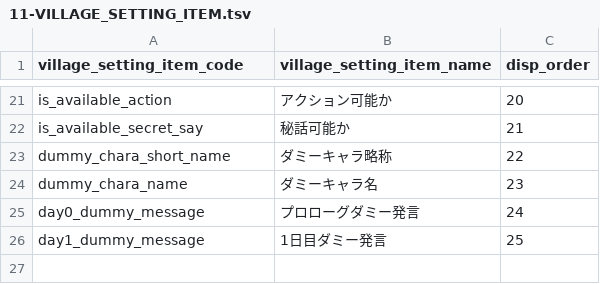
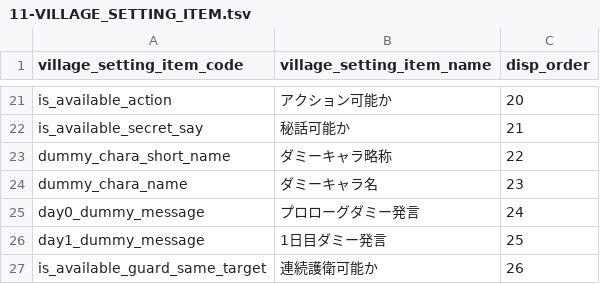
Before and after one commit to h-orito/firewolf-api, a TSV file: dbflute_firewolfdb/playsql/data/common/tsv/UTF-8/11-VILLAGE_SETTING_ITEM.tsv, drawn as a sheet; only a part is shown, gaps mark what is left out; the diff names each change by its address in the sheet, - before the commit and + after, or states it on an @@ line.

```diff
--- a/dbflute_firewolfdb/playsql/data/common/tsv/UTF-8/11-VILLAGE_SETTING_ITEM.tsv
+++ b/dbflute_firewolfdb/playsql/data/common/tsv/UTF-8/11-VILLAGE_SETTING_ITEM.tsv
+row 27: is_available_guard_same_target | 連続護衛可能か | 26
```
Also changed, not shown: 10 other files.
